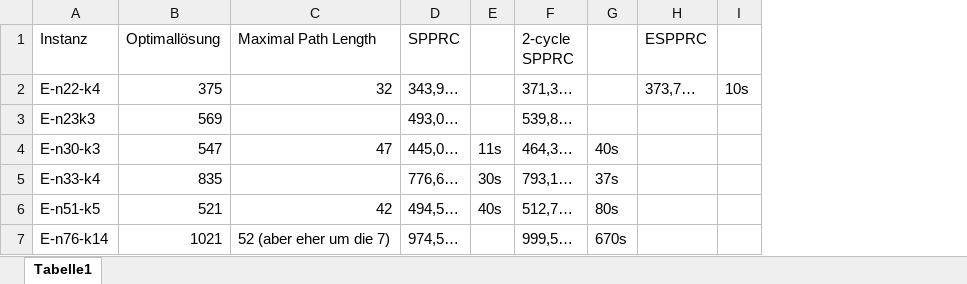
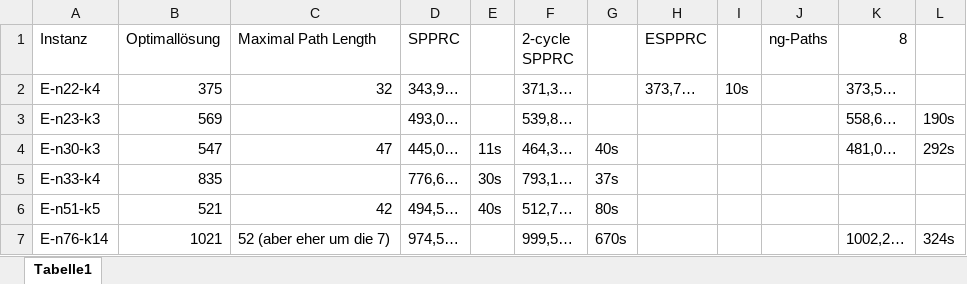
Before and after one commit to habanzu/cvrp, an Excel workbook: results.xlsx, sheet Tabelle1, drawn as a sheet; values as stored, in another font and other column widths than the file's, no borders; the diff names each change by its address in the sheet, - before the commit and + after, or states it on an @@ line.

Commit message:
Add new experimental results

```diff
--- a/results.xlsx (sheet Tabelle1)
+++ b/results.xlsx (sheet Tabelle1)
+column J (ng-Paths), empty
+column K (8), rows 2-7: 373,5… | 558,6… | 481,0… |  |  | 1002,2…
+column L, rows 3-7: 190s | 292s |  |  | 324s
-A3 (Instanz): E-n23k3
+A3 (Instanz): E-n23-k3
```
Also changed, not shown: 1 other file.
